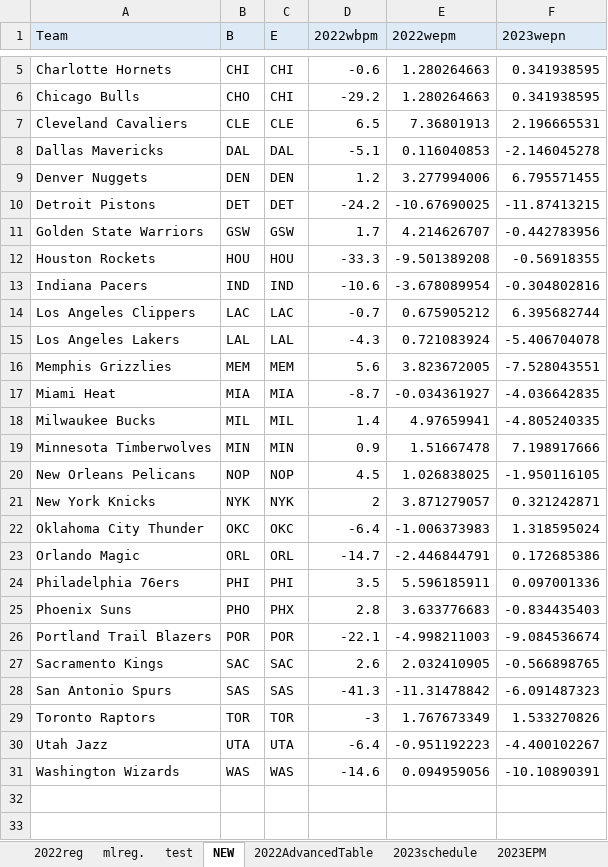
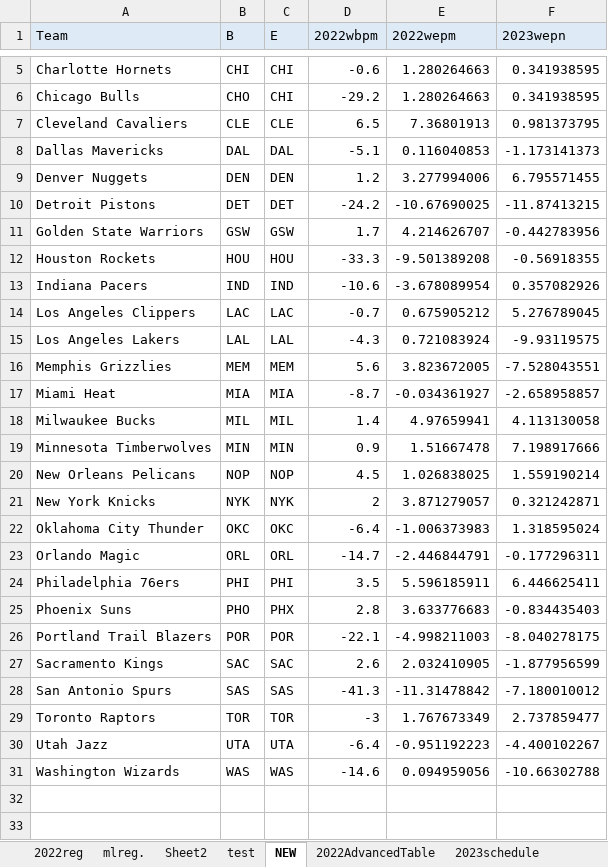
Before and after one commit to TeslaTruther/Hockey-Model, an Excel workbook: nba.xlsx, sheet NEW, drawn as a sheet; only a part is shown, gaps mark what is left out; values as stored, in another font and other column widths than the file's, no borders; the diff names each change by its address in the sheet, - before the commit and + after, or states it on an @@ line.

```diff
--- a/nba.xlsx (sheet NEW)
+++ b/nba.xlsx (sheet NEW)
+sheet tab: Sheet2
-F7 (2023wepn): 2.196665531
+F7 (2023wepn): 0.981373795
-F8 (2023wepn): -2.146045278
+F8 (2023wepn): -1.173141373
-F13 (2023wepn): -0.304802816
+F13 (2023wepn): 0.357082926
-F14 (2023wepn): 6.395682744
+F14 (2023wepn): 5.276789045
-F15 (2023wepn): -5.406704078
+F15 (2023wepn): -9.93119575
-F17 (2023wepn): -4.036642835
+F17 (2023wepn): -2.658958857
-F18 (2023wepn): -4.805240335
+F18 (2023wepn): 4.113130058
-F20 (2023wepn): -1.950116105
+F20 (2023wepn): 1.559190214
-F23 (2023wepn): 0.172685386
+F23 (2023wepn): -0.177296311
-F24 (2023wepn): 0.097001336
+F24 (2023wepn): 6.446625411
-F26 (2023wepn): -9.084536674
+F26 (2023wepn): -8.040278175
-F27 (2023wepn): -0.566898765
+F27 (2023wepn): -1.877956599
-F28 (2023wepn): -6.091487323
+F28 (2023wepn): -7.180010012
-F29 (2023wepn): 1.533270826
+F29 (2023wepn): 2.737859477
-F31 (2023wepn): -10.10890391
+F31 (2023wepn): -10.66302788
```
Also changed, not shown: sheet 2023EPM, sheet 2023schedule, sheet 2022AdvancedTable, sheet 82 Injuries Table, formulas that keep their value, hidden cells, charts or pictures, GAR Data.xlsx, 2 other files.
